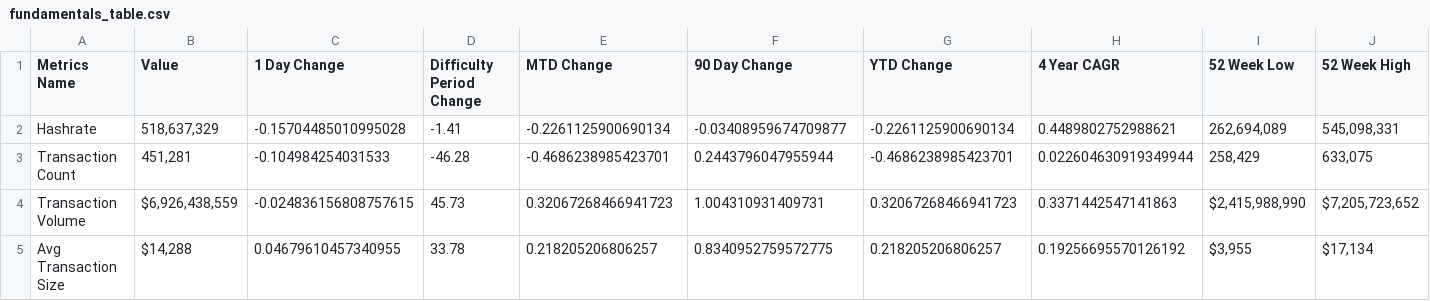
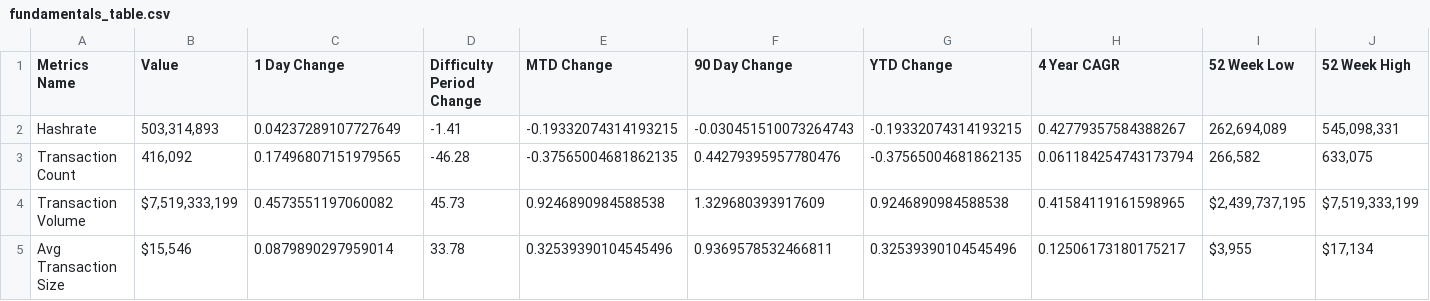
Before and after one commit to SecretSatoshis/Bitcoin-Difficulty-Report, a CSV file: fundamentals_table.csv, drawn as a sheet; only a part is shown; the diff covers the shown part only.

```diff
--- a/fundamentals_table.csv
+++ b/fundamentals_table.csv
@@ -1,5 +1,5 @@
 Metrics Name,Value,1 Day Change,Difficulty Period Change,MTD Change,90 Day Change,YTD Change,4 Year CAGR,52 Week Low,52 Week High
-Hashrate,"518,637,329",-0.15704485010995028,-1.41,-0.2261125900690134,-0.03408959674709877,-0.2261125900690134,0.4489802752988621,"262,694,089","545,098,331"
-Transaction Count,"451,281",-0.104984254031533,-46.28,-0.4686238985423701,0.2443796047955944,-0.4686238985423701,0.022604630919349944,"258,429","633,075"
-Transaction Volume,"$6,926,438,559",-0.024836156808757615,45.73,0.32067268466941723,1.004310931409731,0.32067268466941723,0.3371442547141863,"$2,415,988,990","$7,205,723,652"
-Avg Transaction Size,"$14,288",0.04679610457340955,33.78,0.218205206806257,0.8340952759572775,0.218205206806257,0.19256695570126192,"$3,955","$17,134"
+Hashrate,"503,314,893",0.04237289107727649,-1.41,-0.19332074314193215,-0.030451510073264743,-0.19332074314193215,0.42779357584388267,"262,694,089","545,098,331"
+Transaction Count,"416,092",0.17496807151979565,-46.28,-0.37565004681862135,0.44279395957780476,-0.37565004681862135,0.061184254743173794,"266,582","633,075"
+Transaction Volume,"$7,519,333,199",0.4573551197060082,45.73,0.9246890984588538,1.329680393917609,0.9246890984588538,0.41584119161598965,"$2,439,737,195","$7,519,333,199"
+Avg Transaction Size,"$15,546",0.0879890297959014,33.78,0.32539390104545496,0.9369578532466811,0.32539390104545496,0.12506173180175217,"$3,955","$17,134"
```
Also changed, not shown: 36 edited cells elsewhere in this file, difficulty_table.csv, performance_table.csv, 2 other files.
